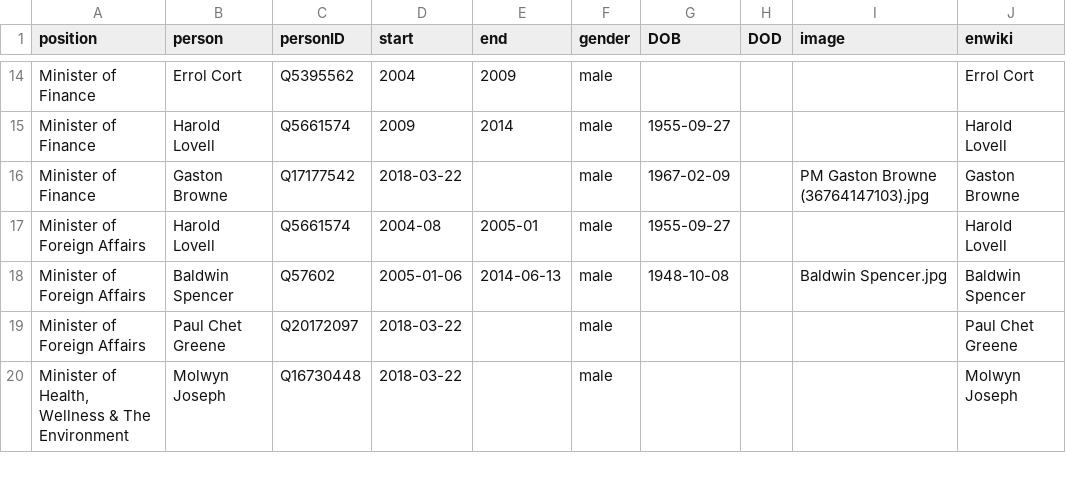
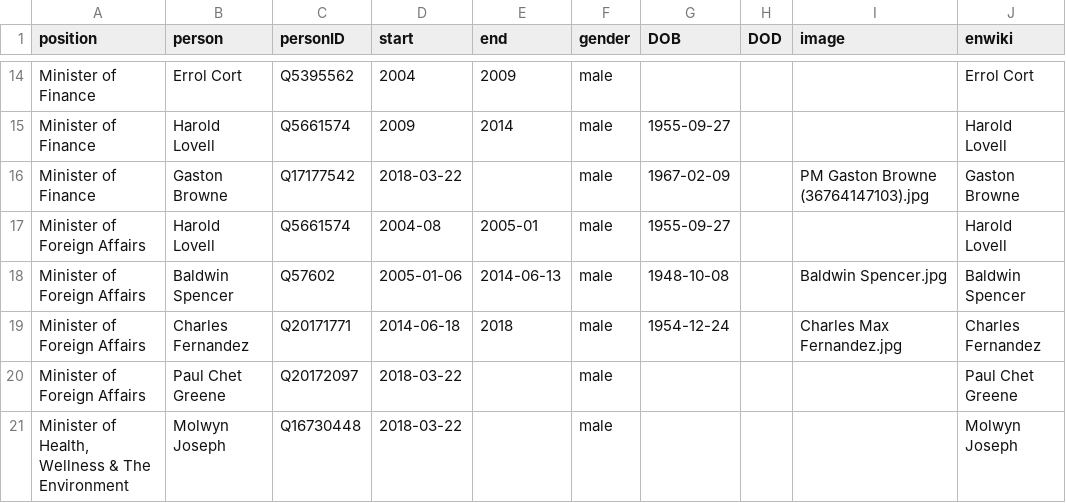
Before and after one commit to every-politician-scrapers/antigua-barbuda-ministers, a CSV file: html/holders21.csv, drawn as a sheet; only a part is shown, gaps mark what is left out.

```diff
--- a/html/holders21.csv
+++ b/html/holders21.csv
@@ -18,2 +18,3 @@ Minister of Foreign Affairs,Harold Lovell,Q5661574,2004-08,2005-01,male,1955-09-
 Minister of Foreign Affairs,Baldwin Spencer,Q57602,2005-01-06,2014-06-13,male,1948-10-08,,Baldwin Spencer.jpg,Baldwin Spencer
+Minister of Foreign Affairs,Charles Fernandez,Q20171771,2014-06-18,2018,male,1954-12-24,,Charles Max Fernandez.jpg,Charles Fernandez
 Minister of Foreign Affairs,Paul Chet Greene,Q20172097,2018-03-22,,male,,,,Paul Chet Greene
```
Also changed, not shown: html/family.csv.
